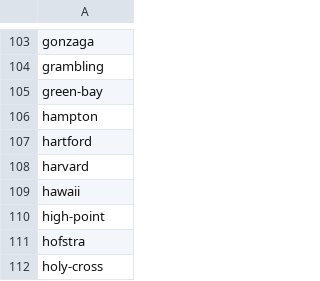
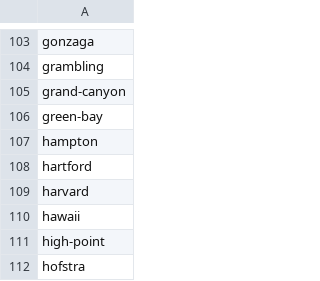
Before and after one commit to bszek213/cbb_machine_learning, a CSV file: teams_sports_ref_format.csv, drawn as a sheet; only a part is shown, gaps mark what is left out; the shorter side is filled out with more unchanged rows; the diff names each change by its address in the sheet, - before the commit and + after, or states it on an @@ line.

```diff
--- a/teams_sports_ref_format.csv
+++ b/teams_sports_ref_format.csv
+row 105: grand-canyon
```
Also changed, not shown: 1 other file.
